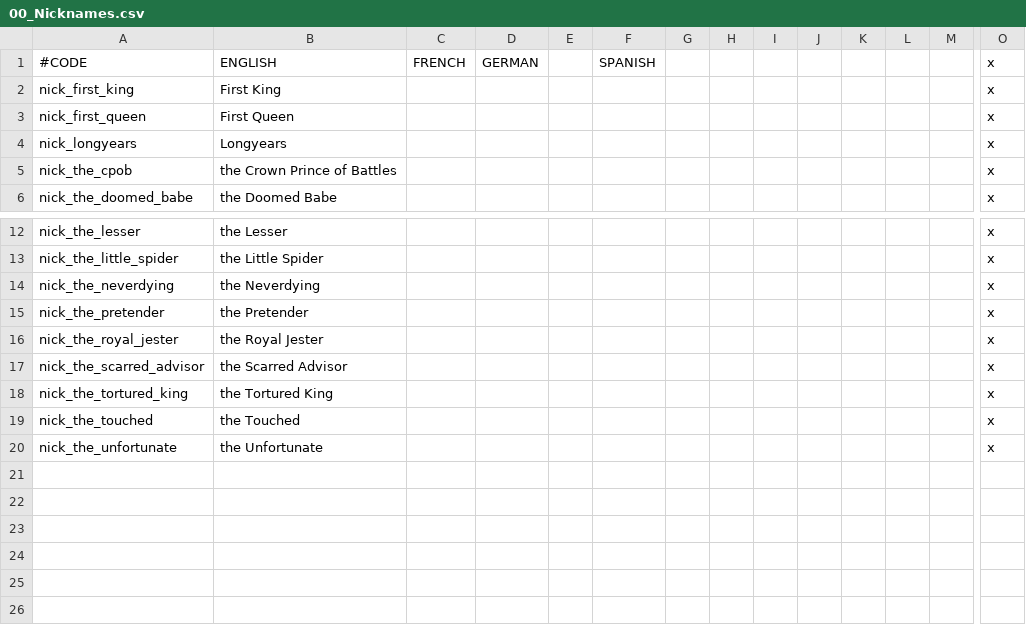
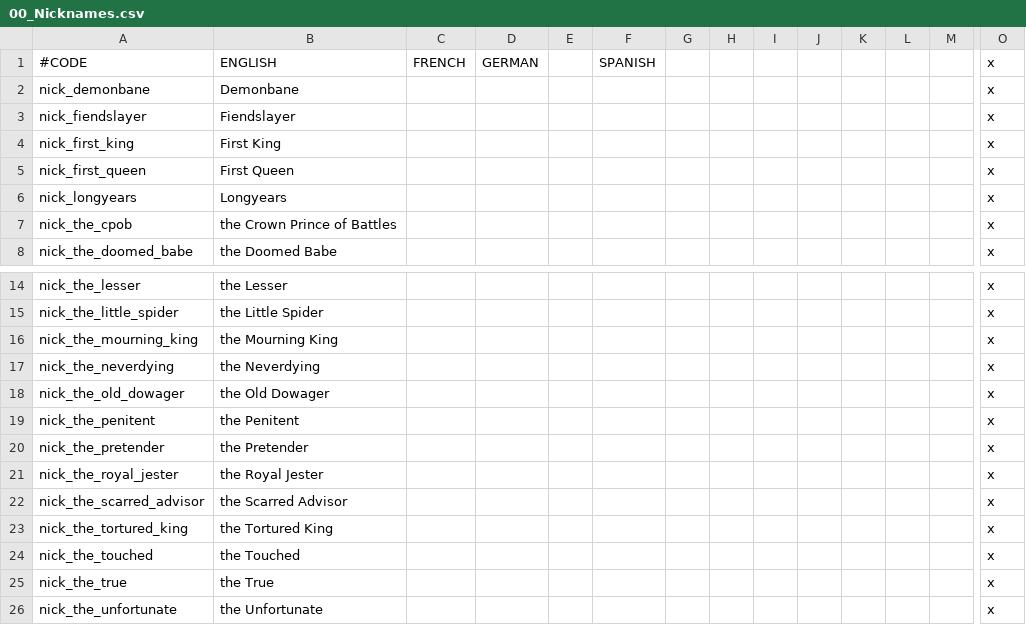
Before and after one commit to chriscohen/ck2-forgottenkings, a CSV file: ForgottenRealms/localisation/00_Nicknames.csv, drawn as a sheet; only a part is shown, gaps mark what is left out; rows hold the shown columns only; the diff names each change by its address in the sheet, - before the commit and + after, or states it on an @@ line.

Commit message:
Added localisation for new nicknames.

```diff
--- a/ForgottenRealms/localisation/00_Nicknames.csv
+++ b/ForgottenRealms/localisation/00_Nicknames.csv
+row 2: nick_demonbane | Demonbane |  |  |  |  |  |  |  |  |  |  |  | x
+row 3: nick_fiendslayer | Fiendslayer |  |  |  |  |  |  |  |  |  |  |  | x
+row 16: nick_the_mourning_king | the Mourning King |  |  |  |  |  |  |  |  |  |  |  | x
+row 18: nick_the_old_dowager | the Old Dowager |  |  |  |  |  |  |  |  |  |  |  | x
+row 19: nick_the_penitent | the Penitent |  |  |  |  |  |  |  |  |  |  |  | x
+row 25: nick_the_true | the True |  |  |  |  |  |  |  |  |  |  |  | x
```
